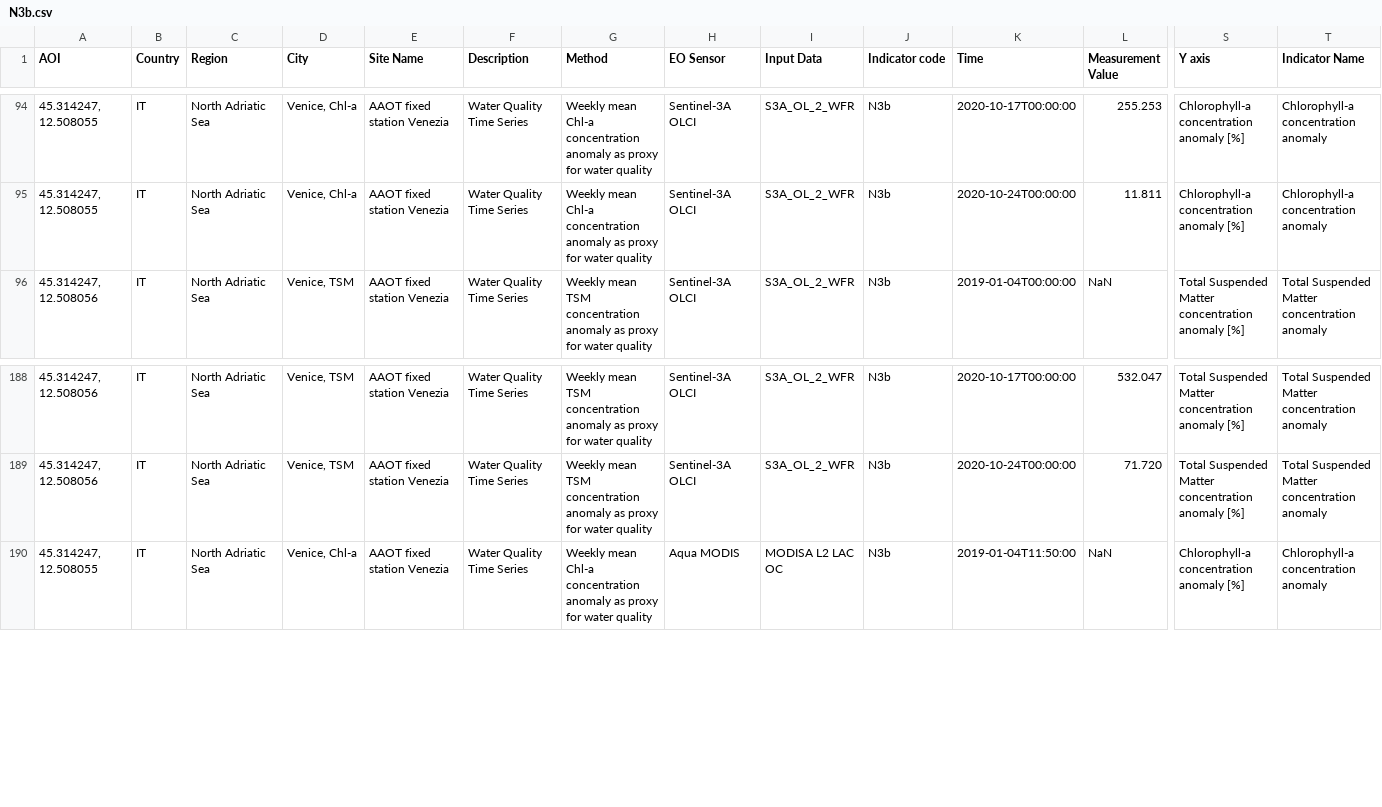
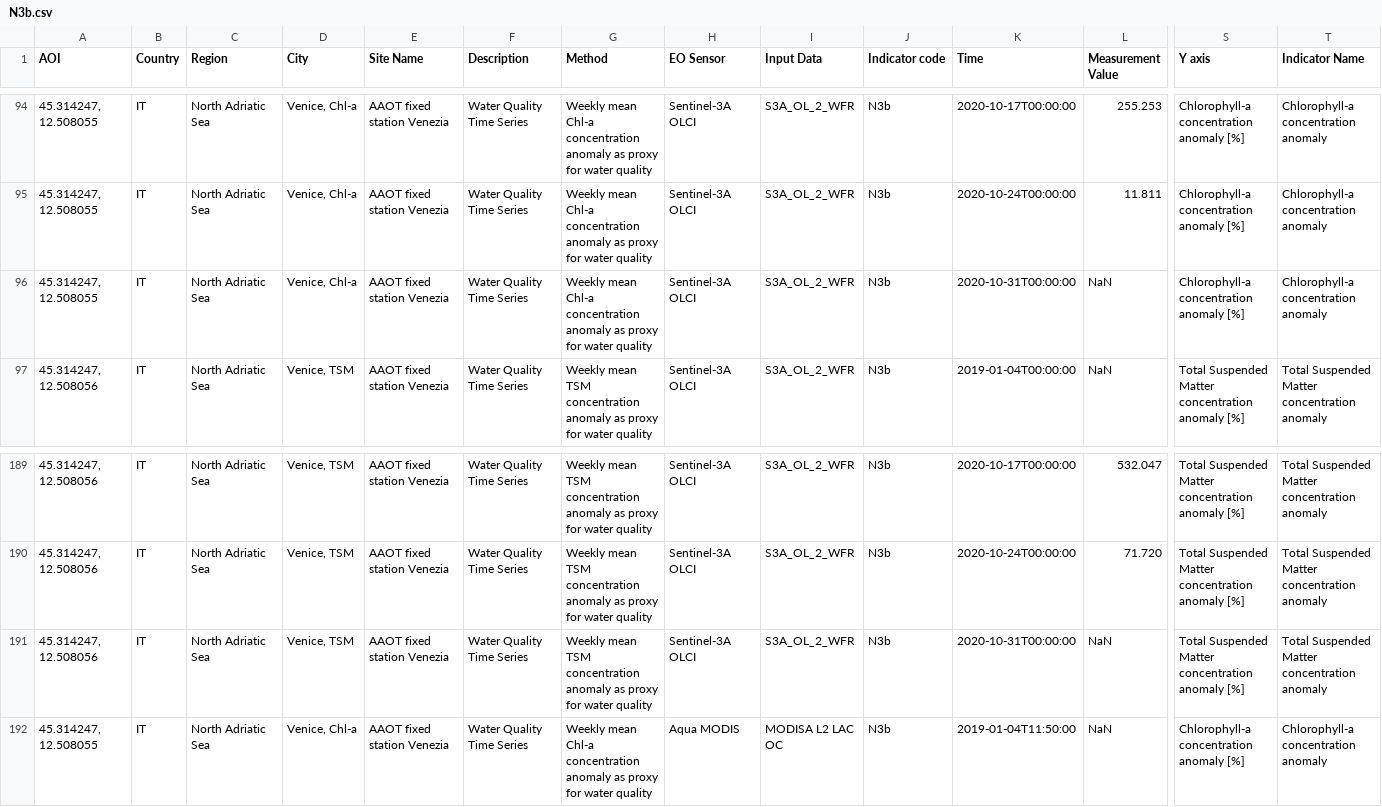
Before and after one commit to eurodatacube/eodash, a CSV file: app/public/data/trilateral/N3b.csv, drawn as a sheet; only a part is shown, gaps mark what is left out; rows hold the shown columns only; the diff names each change by its address in the sheet, - before the commit and + after, or states it on an @@ line.

Commit message:
Update N3b.csv
Latest dates added.

```diff
--- a/app/public/data/trilateral/N3b.csv
+++ b/app/public/data/trilateral/N3b.csv
+row 96: 45.314247, 12.508055 | IT | North Adriatic Sea | Venice, Chl-a | AAOT fixed station Venezia | Water Quality Time Series | Weekly mean Chl-a concentration anomaly as proxy for water quality | Sentinel-3A OLCI | S3A_OL_2_WFR | N3b | 2020-10-31T00:00:00 | NaN | Chlorophyll-a concentration anomaly [%] | Chlorophyll-a concentration anomaly
+row 191: 45.314247, 12.508056 | IT | North Adriatic Sea | Venice, TSM | AAOT fixed station Venezia | Water Quality Time Series | Weekly mean TSM concentration anomaly as proxy for water quality | Sentinel-3A OLCI | S3A_OL_2_WFR | N3b | 2020-10-31T00:00:00 | NaN | Total Suspended Matter concentration anomaly [%] | Total Suspended Matter concentration anomaly
```
